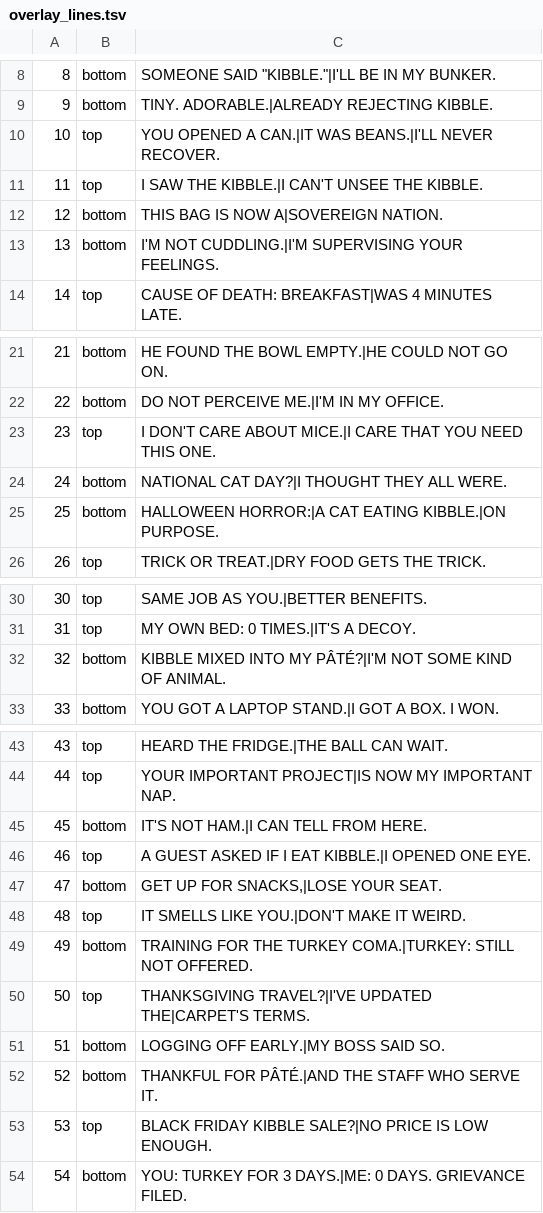
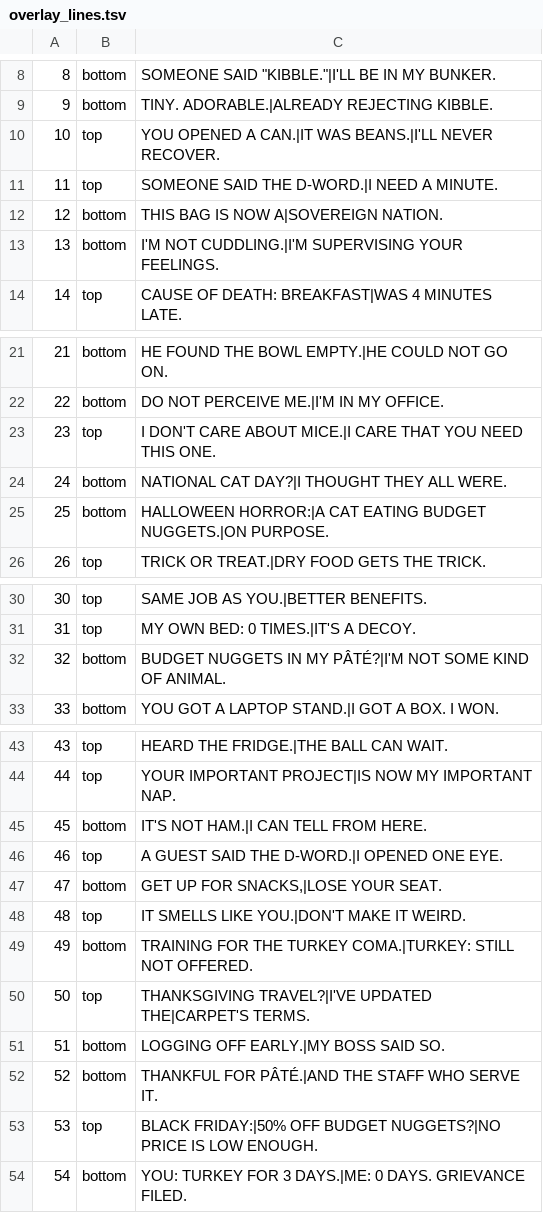
Before and after one commit to genxjimbo/gus-instagram-photos, a TSV file: scripts/overlay_lines.tsv, drawn as a sheet; only a part is shown, gaps mark what is left out; the diff covers the shown part only.

```diff
--- a/scripts/overlay_lines.tsv
+++ b/scripts/overlay_lines.tsv
@@ -10,3 +10,3 @@
 10	top	YOU OPENED A CAN.|IT WAS BEANS.|I'LL NEVER RECOVER.
-11	top	I SAW THE KIBBLE.|I CAN'T UNSEE THE KIBBLE.
+11	top	SOMEONE SAID THE D-WORD.|I NEED A MINUTE.
 12	bottom	THIS BAG IS NOW A|SOVEREIGN NATION.
@@ -24,3 +24,3 @@
 24	bottom	NATIONAL CAT DAY?|I THOUGHT THEY ALL WERE.
-25	bottom	HALLOWEEN HORROR:|A CAT EATING KIBBLE.|ON PURPOSE.
+25	bottom	HALLOWEEN HORROR:|A CAT EATING BUDGET NUGGETS.|ON PURPOSE.
 26	top	TRICK OR TREAT.|DRY FOOD GETS THE TRICK.
@@ -31,3 +31,3 @@
 31	top	MY OWN BED: 0 TIMES.|IT'S A DECOY.
-32	bottom	KIBBLE MIXED INTO MY PÂTÉ?|I'M NOT SOME KIND OF ANIMAL.
+32	bottom	BUDGET NUGGETS IN MY PÂTÉ?|I'M NOT SOME KIND OF ANIMAL.
 33	bottom	YOU GOT A LAPTOP STAND.|I GOT A BOX. I WON.
@@ -45,3 +45,3 @@
 45	bottom	IT'S NOT HAM.|I CAN TELL FROM HERE.
-46	top	A GUEST ASKED IF I EAT KIBBLE.|I OPENED ONE EYE.
+46	top	A GUEST SAID THE D-WORD.|I OPENED ONE EYE.
 47	bottom	GET UP FOR SNACKS,|LOSE YOUR SEAT.
@@ -52,3 +52,3 @@
 52	bottom	THANKFUL FOR PÂTÉ.|AND THE STAFF WHO SERVE IT.
-53	top	BLACK FRIDAY KIBBLE SALE?|NO PRICE IS LOW ENOUGH.
+53	top	BLACK FRIDAY:|50% OFF BUDGET NUGGETS?|NO PRICE IS LOW ENOUGH.
 54	bottom	YOU: TURKEY FOR 3 DAYS.|ME: 0 DAYS. GRIEVANCE FILED.
```
Also changed, not shown: 2 edited cells elsewhere in this file, 7 other files.
